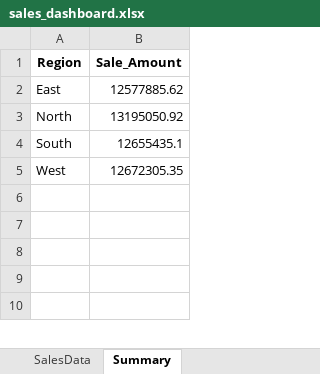
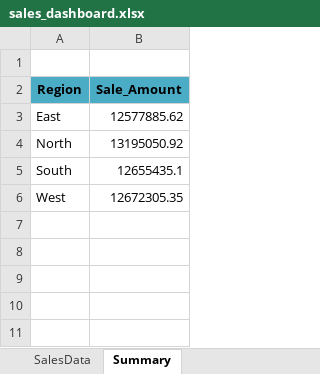
Before and after one commit to saarthaks19/Sales_analysis, an Excel workbook: analysis/sales_dashboard.xlsx, sheet Summary, drawn as a sheet; only a part is shown; the shorter side is filled out with more unchanged rows; values as stored, in another font and other column widths than the file's, no borders; charts and pictures and table styles not drawn; addresses are those after the commit; the diff covers the shown part only; the diff names each change by its address in the sheet, - before the commit and + after, or states it on an @@ line.

Commit message:
Add files via upload

```diff
--- a/analysis/sales_dashboard.xlsx (sheet Summary)
+++ b/analysis/sales_dashboard.xlsx (sheet Summary)
+row 1: (empty)
-A2:B2 fill: none
+A2:B2 fill: #4BACC6
+row 7: (empty)
+row 8: (empty)
+row 9: (empty)
+row 10: (empty)
+row 11: (empty)
```
Also changed, not shown: 12 added rows and cell formats elsewhere in this sheet, charts or pictures.
